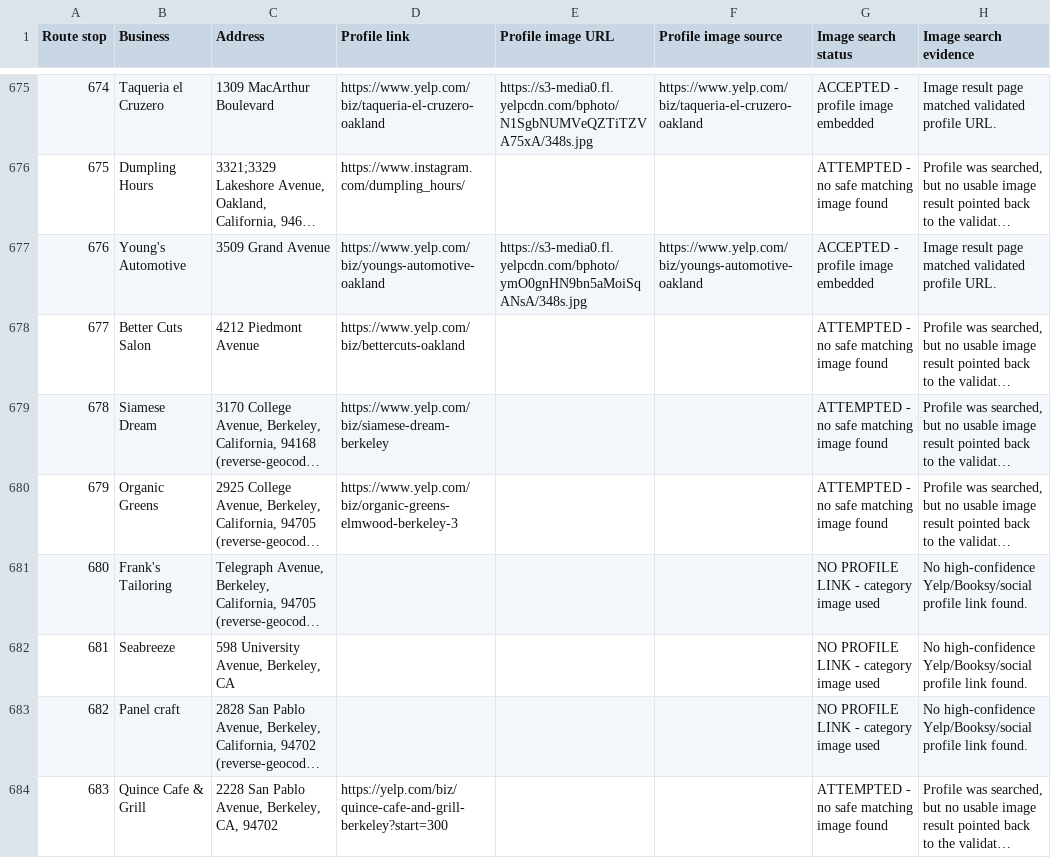
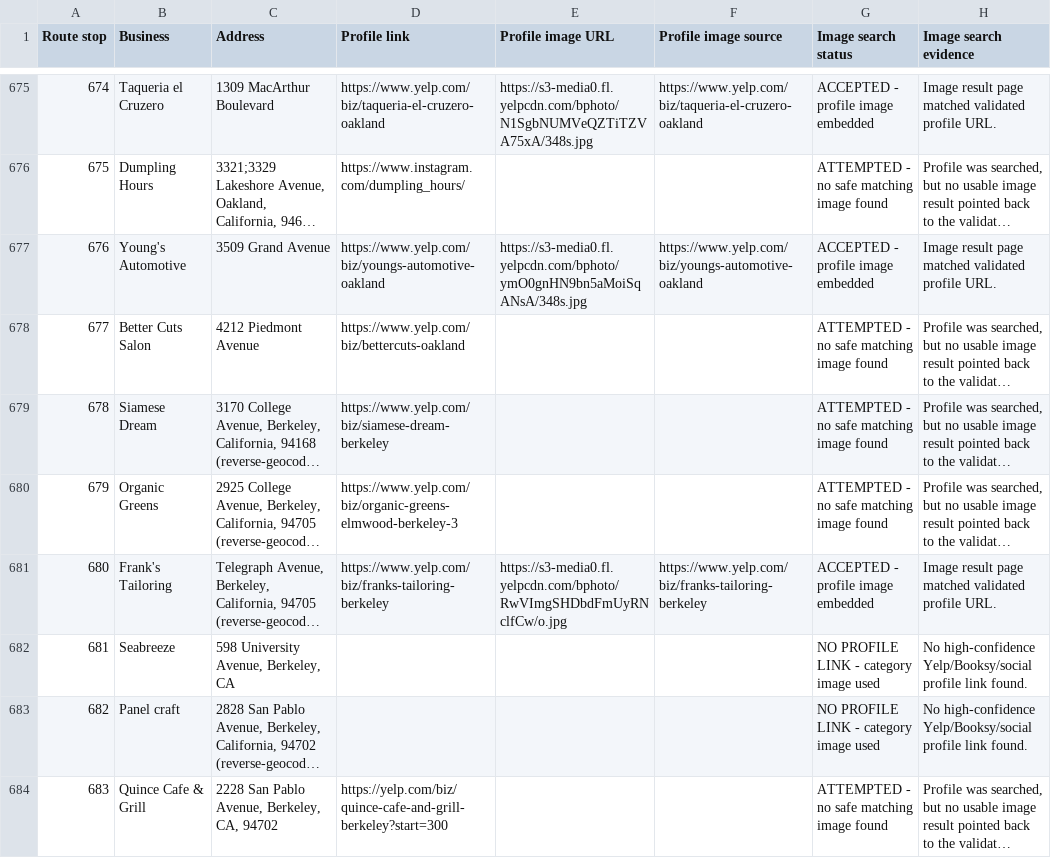
Before and after one commit to axel-slid/bay-area-final-1000-websites, a CSV file: deliverables/profile-image-search-audit.csv, drawn as a sheet; only a part is shown, gaps mark what is left out; long unchanged cells end in …; the diff covers the shown part only; the diff names each change by its address in the sheet, - before the commit and + after, or states it on an @@ line.

Commit message:
Expand validated profile links

```diff
--- a/deliverables/profile-image-search-audit.csv
+++ b/deliverables/profile-image-search-audit.csv
-D681 (Profile link): (empty)
+D681 (Profile link): https://www.yelp.com/biz/franks-tailoring-berkeley
-E681 (Profile image URL): (empty)
+E681 (Profile image URL): https://s3-media0.fl.yelpcdn.com/bphoto/RwVImgSHDbdFmUyRNclfCw/o.jpg
-F681 (Profile image source): (empty)
+F681 (Profile image source): https://www.yelp.com/biz/franks-tailoring-berkeley
-G681 (Image search status): NO PROFILE LINK - category image used
+G681 (Image search status): ACCEPTED - profile image embedded
-H681 (Image search evidence): No high-confidence Yelp/Booksy/social profile link found.
+H681 (Image search evidence): Image result page matched validated profile URL.
```
Also changed, not shown: 103 edited cells elsewhere in this file, 3 other files.
